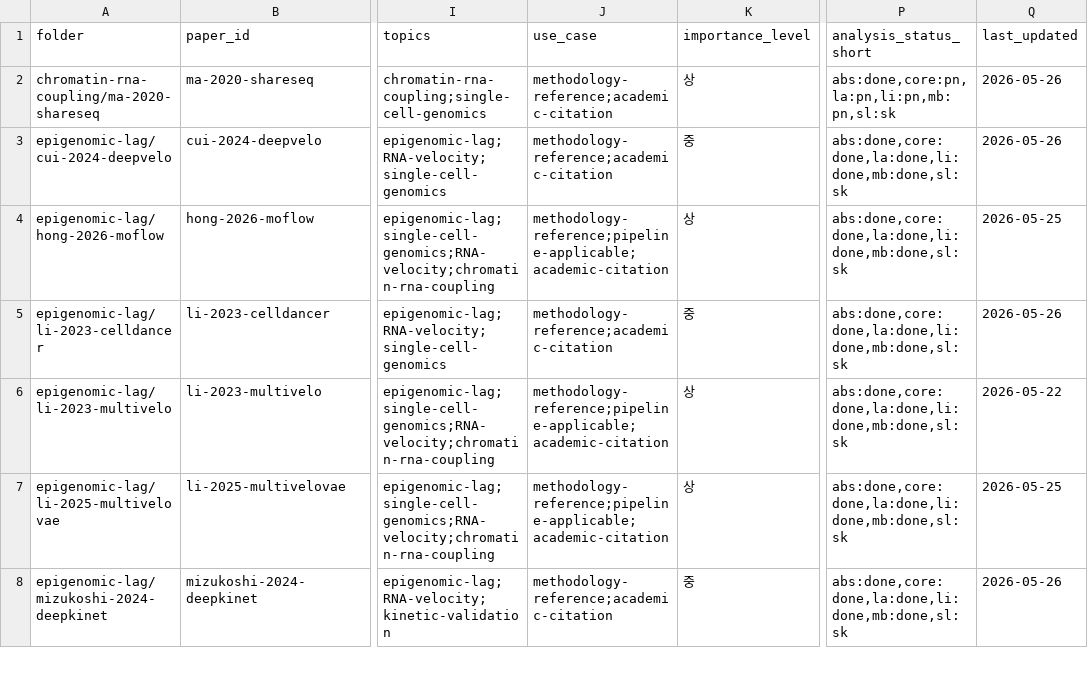
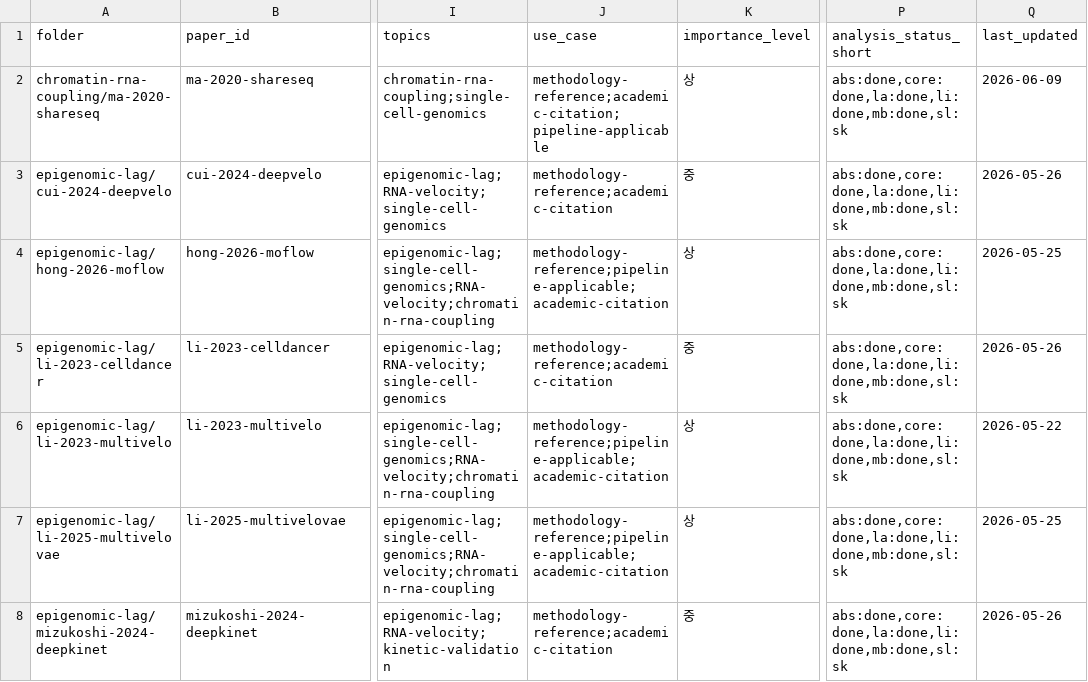
Before and after one commit to biospin/BioProject01, a CSV file: analysis/_index/papers.csv, drawn as a sheet; only a part is shown, gaps mark what is left out; the diff names each change by its address in the sheet, - before the commit and + after, or states it on an @@ line.

Commit message:
Dashboard: add Claude engine, fix paper-row + PDF upload, add blog
대시보드가 Codex·Claude 두 엔진을 모두 굴리도록 연동하고, 사용 중 발견한
두 지점을 보정한다. 하네스 작업 기록을 블로그(산문)로 추가한다.

- web/app.py: job 시스템을 engine-aware로 일반화 (ENGINES, start_job/get_job/
  watch_job/read·write_job_status에 engine 인자, JOBS를 <run_id>:<engine> 키로 분리).
  라우트 start-claude/claude-status 추가. Claude는 `claude -p
  --dangerously-skip-permissions`로 자율 실행(claude.log/claude-job.json).
- web/index.html, app.js: `Claude로 분석`(기본)+`Codex로 분석` 버튼, state.engine
  기반 엔진별 상태 polling/라벨.
- Fix 1: paper 행 분석 버튼을 Codex→Claude로 (Codex usage limit 회피).
- Fix 2: Source가 로컬 PDF면 prompt가 그 PDF를 analysis/<topic>/<paper-id>/sources/로
  복사해 PDF-grounded 분석이 되도록 명시 (업로드본은 artifacts/uploads/에만 남던 문제).
- artifacts/blog-harness-codex-to-claude.md: 하네스 구조 + 스텝별 추가 내용 산문 정리.
- AGENTS.md / web/README.md / worklog / HANDOFF.md / TODO.md: 두 엔진 기준 갱신.
- .gitignore: web-runs 원시 로그(*.log) 전부 무시(codex+claude).
- analysis/chromatin-rna-coupling/ma-2020-shareseq: Claude 재분석 산출물 + _index 갱신.

```diff
--- a/analysis/_index/papers.csv
+++ b/analysis/_index/papers.csv
-J2 (use_case): methodology-reference;academic-citation
+J2 (use_case): methodology-reference;academic-citation;pipeline-applicable
-P2 (analysis_status_short): abs:done,core:pn,la:pn,li:pn,mb:pn,sl:sk
+P2 (analysis_status_short): abs:done,core:done,la:done,li:done,mb:done,sl:sk
-Q2 (last_updated): 2026-05-26
+Q2 (last_updated): 2026-06-09
```
Also changed, not shown: 33 other files.
